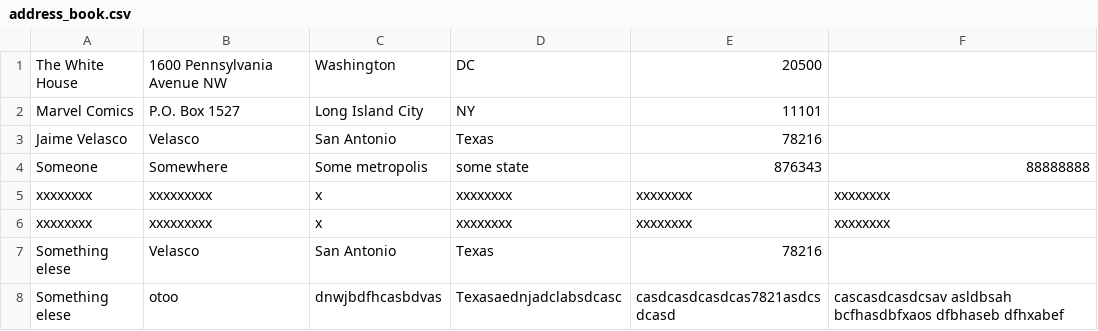
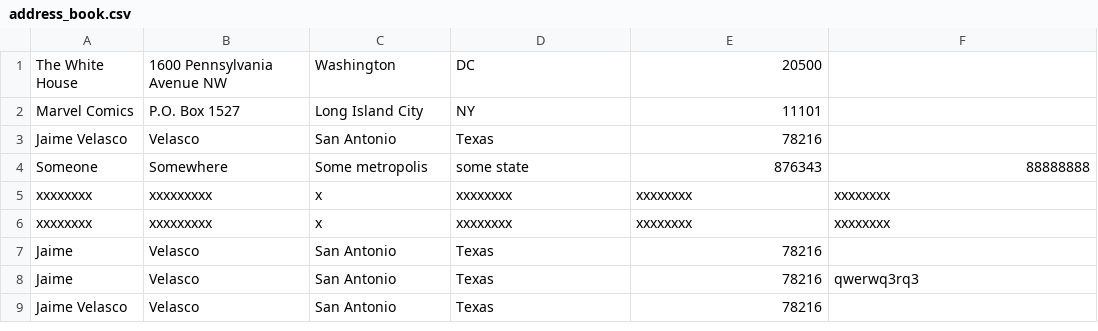
Before and after one commit to JaimeVelasco/codeup.dev, a CSV file: public/Data/address_book.csv, drawn as a sheet.

```diff
--- a/public/Data/address_book.csv
+++ b/public/Data/address_book.csv
@@ -6,3 +6,4 @@ xxxxxxxx,xxxxxxxxx,x,xxxxxxxx,xxxxxxxx,xxxxxxxx
 xxxxxxxx,xxxxxxxxx,x,xxxxxxxx,xxxxxxxx,xxxxxxxx
-"Something elese",Velasco,"San Antonio",Texas,78216,
-"Something elese",otoo,dnwjbdfhcasbdvas,Texasaednjadclabsdcasc,casdcasdcasdcas7821asdcsdcasd,"cascasdcasdcsav asldbsah bcfhasdbfxaos dfbhaseb dfhxabef"
+Jaime,Velasco,"San Antonio",Texas,78216,
+Jaime,Velasco,"San Antonio",Texas,78216,qwerwq3rq3
+"Jaime Velasco",Velasco,"San Antonio",Texas,78216,
```
Also changed, not shown: 8 other files.
